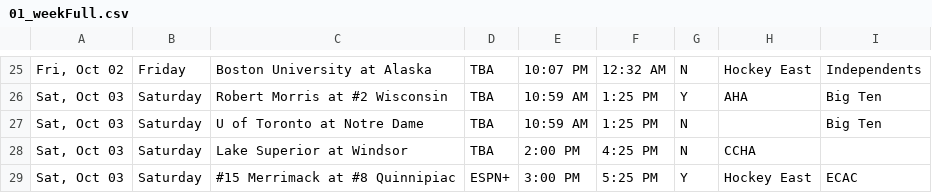
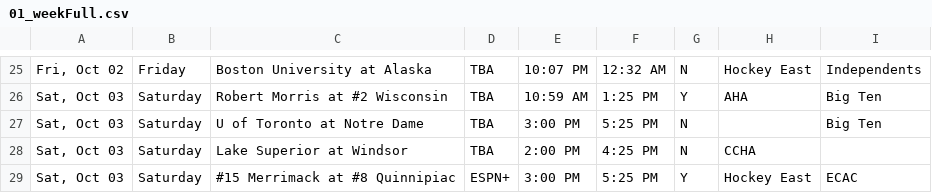
Before and after one commit to matthewkilleen0830/College-Hockey-Viewing-Schedule, a CSV file: currentWeek/01_weekFull.csv, drawn as a sheet; only a part is shown, gaps mark what is left out.

Commit message:
Another time update

```diff
--- a/currentWeek/01_weekFull.csv
+++ b/currentWeek/01_weekFull.csv
@@ -26,3 +26,3 @@
 "Sat, Oct 03",Saturday,Robert Morris at #2 Wisconsin,TBA,10:59 AM,1:25 PM,Y,AHA,Big Ten
-"Sat, Oct 03",Saturday,U of Toronto at Notre Dame,TBA,10:59 AM,1:25 PM,N,,Big Ten
+"Sat, Oct 03",Saturday,U of Toronto at Notre Dame,TBA,3:00 PM,5:25 PM,N,,Big Ten
 "Sat, Oct 03",Saturday,Lake Superior at Windsor,TBA,2:00 PM,4:25 PM,N,CCHA,
```
